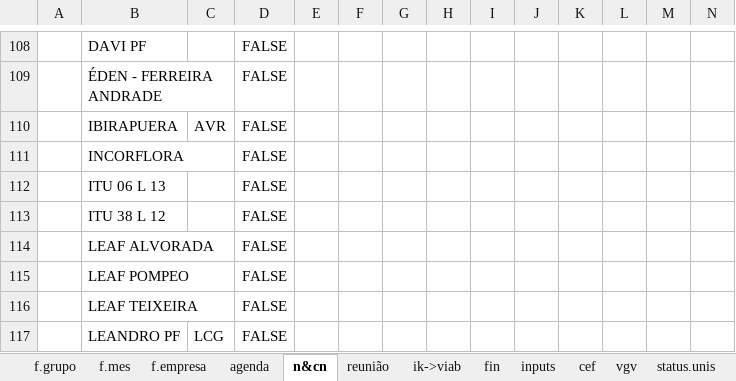
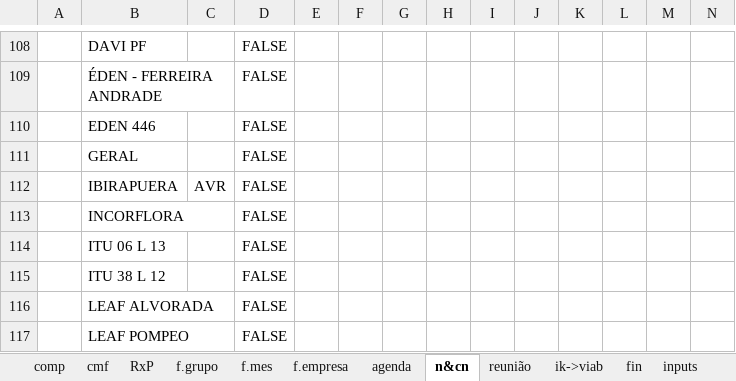
Before and after one commit to vitortaira/amplaGitHub, an Excel workbook: templates/Template-Fechamento.xlsx, sheet n&cn, drawn as a sheet; only a part is shown, gaps mark what is left out; the shorter side is filled out with more unchanged rows; values as stored, in another font and other column widths than the file's, no borders; conditional formats and table styles not drawn; rows hold the shown columns only; the diff names each change by its address in the sheet, - before the commit and + after, or states it on an @@ line.

```diff
--- a/templates/Template-Fechamento.xlsx (sheet n&cn)
+++ b/templates/Template-Fechamento.xlsx (sheet n&cn)
+sheet tab: comp
+sheet tab: cmf
+sheet tab: RxP
+row 110:  | EDEN 446 |  | FALSE
+row 111:  | GERAL |  | FALSE
```
Also changed, not shown: sheet cx_empresa, sheet f.grupo, sheet f.empresa, other sheet tabs, formulas that keep their value, charts or pictures, 11 other files.
